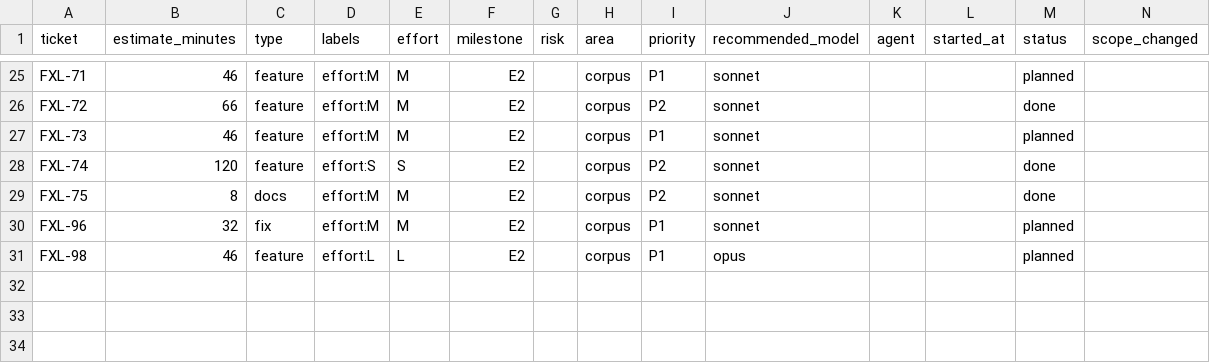
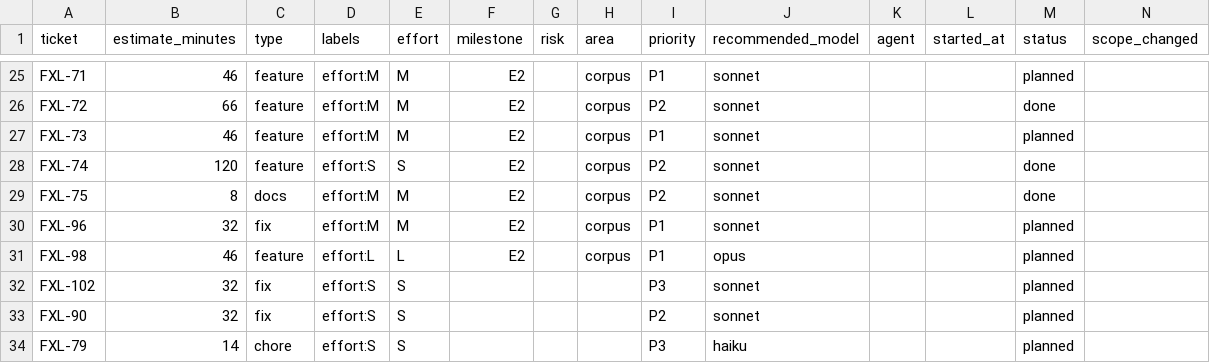
Before and after one commit to spivi/forge-x-labs, a CSV file: .dev-context/kpis/estimates.csv, drawn as a sheet; only a part is shown, gaps mark what is left out; rows hold the shown columns only; the diff names each change by its address in the sheet, - before the commit and + after, or states it on an @@ line.

```diff
--- a/.dev-context/kpis/estimates.csv
+++ b/.dev-context/kpis/estimates.csv
+row 32: FXL-102 | 32 | fix | effort:S | S |  |  |  | P3 | sonnet |  |  | planned
+row 33: FXL-90 | 32 | fix | effort:S | S |  |  |  | P2 | sonnet |  |  | planned
+row 34: FXL-79 | 14 | chore | effort:S | S |  |  |  | P3 | haiku |  |  | planned
```
Also changed, not shown: 2 other files.
